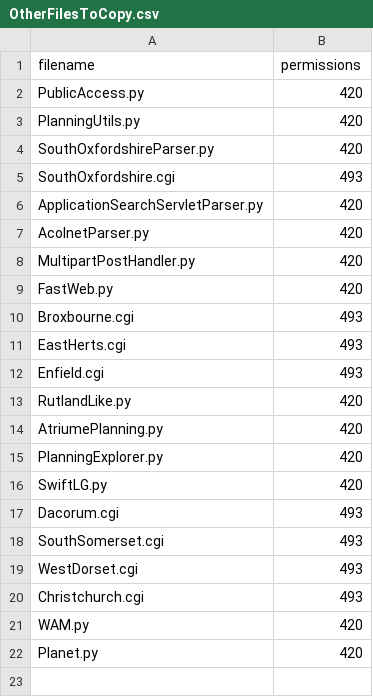
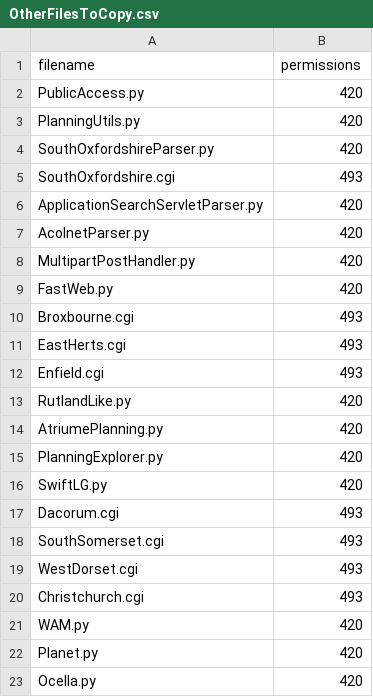
Before and after one commit to richardkeen/planningalerts, a CSV file: python_scrapers/OtherFilesToCopy.csv, drawn as a sheet.

```diff
--- a/python_scrapers/OtherFilesToCopy.csv
+++ b/python_scrapers/OtherFilesToCopy.csv
@@ -22 +22,2 @@
 "Planet.py", "420"
+"Ocella.py", "420"
```
Also changed, not shown: python_scrapers/SitesToGenerate.csv, 1 other file.
